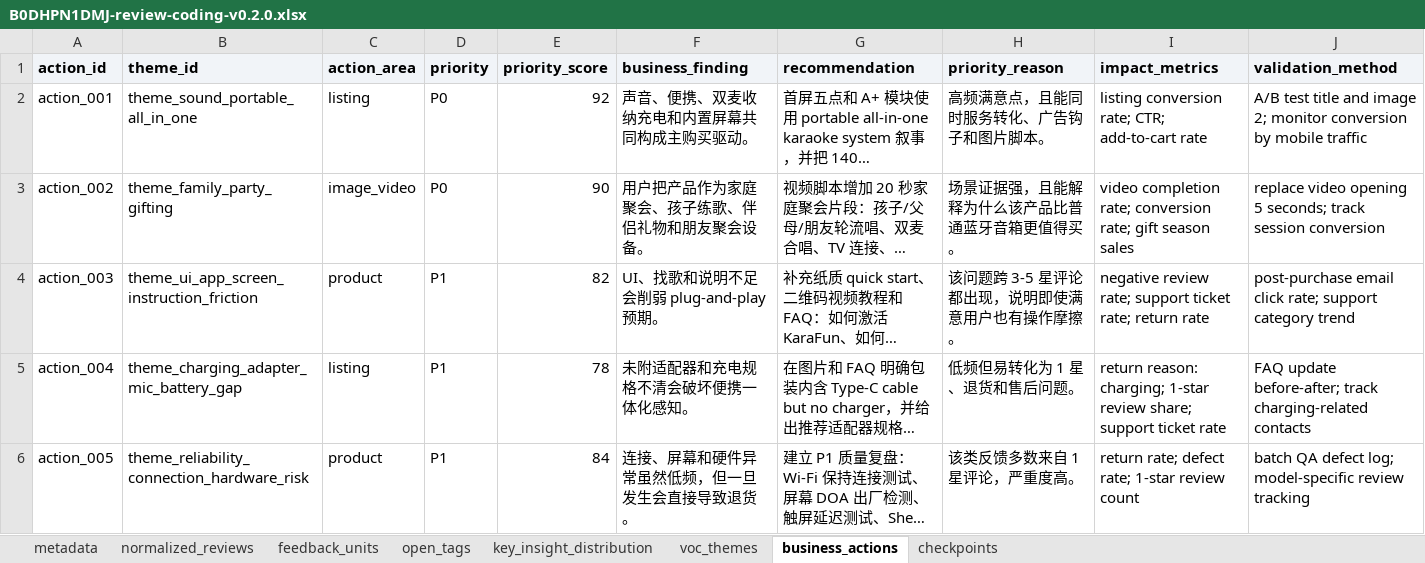
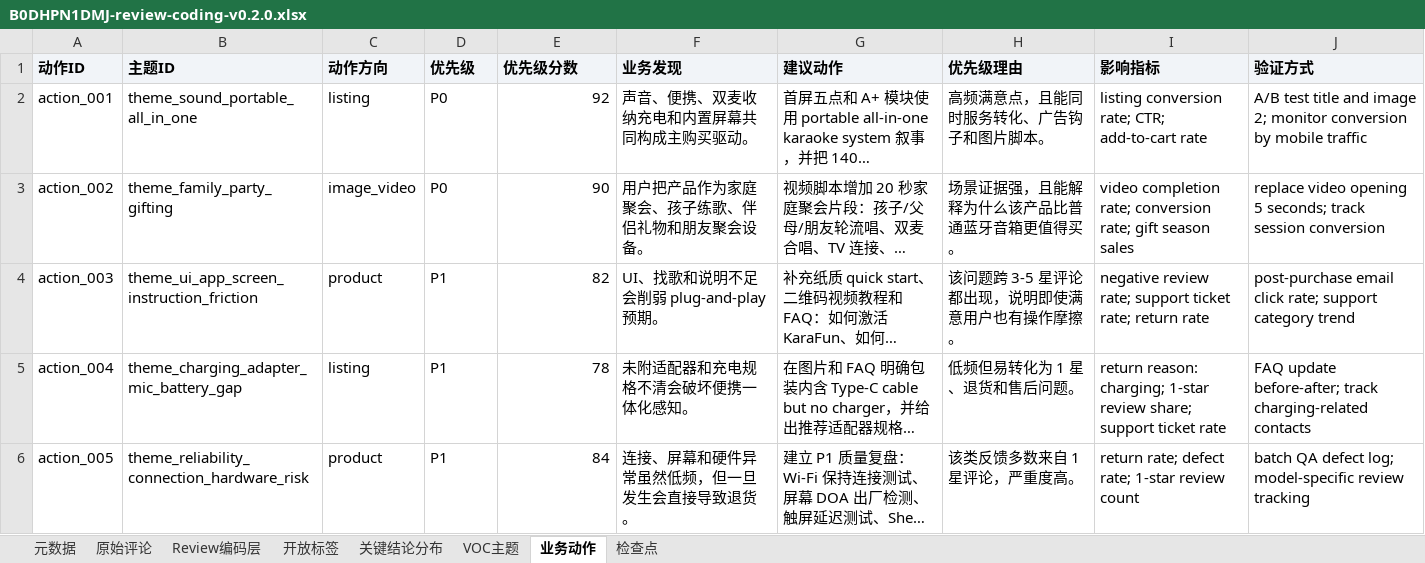
Before and after one commit to terryxming/amazon-review-insight, an Excel workbook: samples/B0DHPN1DMJ-review-coding-v0.2.0.xlsx, sheet 业务动作, drawn as a sheet; only a part is shown; long unchanged cells end in …; values as stored, in another font and other column widths than the file's, no borders; removed rows and columns are numbered as before the commit, all else as after; rows hold the shown columns only; the diff names each change by its address in the sheet, - before the commit and + after, or states it on an @@ line.

Commit message:
fix: localize review coding workbook

```diff
--- a/samples/B0DHPN1DMJ-review-coding-v0.2.0.xlsx (sheet 业务动作)
+++ b/samples/B0DHPN1DMJ-review-coding-v0.2.0.xlsx (sheet 业务动作)
-sheet tab: metadata
+sheet tab: 元数据
-sheet tab: normalized_reviews
+sheet tab: 原始评论
-sheet tab: feedback_units
+sheet tab: Review编码层
-sheet tab: open_tags
+sheet tab: 开放标签
-sheet tab: key_insight_distribution
+sheet tab: 关键结论分布
-sheet tab: voc_themes
+sheet tab: VOC主题
-sheet tab: business_actions
+sheet tab: 业务动作
-sheet tab: checkpoints
+sheet tab: 检查点
-row 1: action_id | theme_id | action_area | priority | priority_score | business_finding | recommendation | priority_reason | impact_metrics | validation_method
+row 1: 动作ID | 主题ID | 动作方向 | 优先级 | 优先级分数 | 业务发现 | 建议动作 | 优先级理由 | 影响指标 | 验证方式
```
Also changed, not shown: sheet Review编码层, sheet VOC主题, sheet 元数据, sheet 关键结论分布, sheet 开放标签, sheet 检查点, 1 more sheet, 11 other files.
